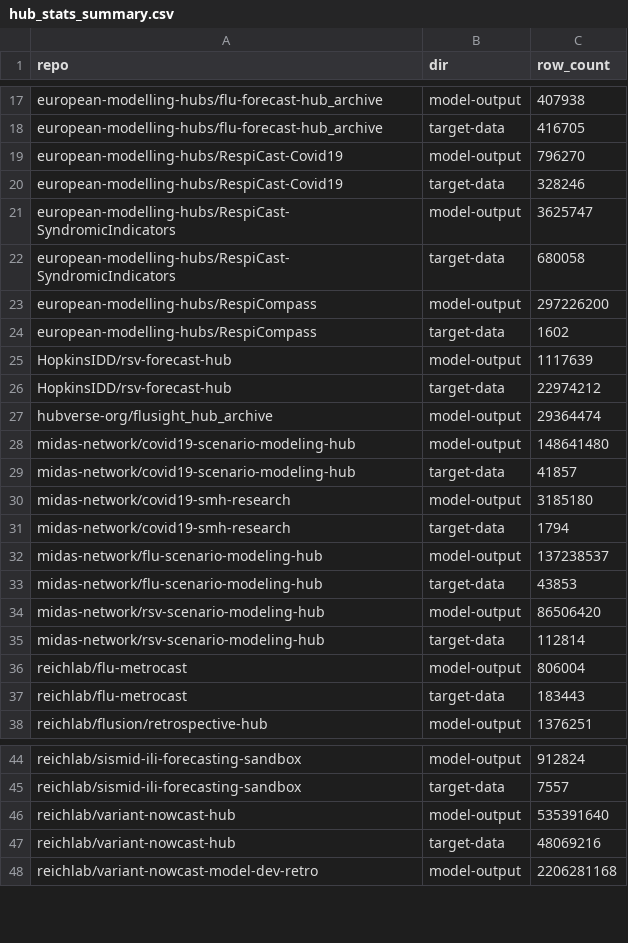
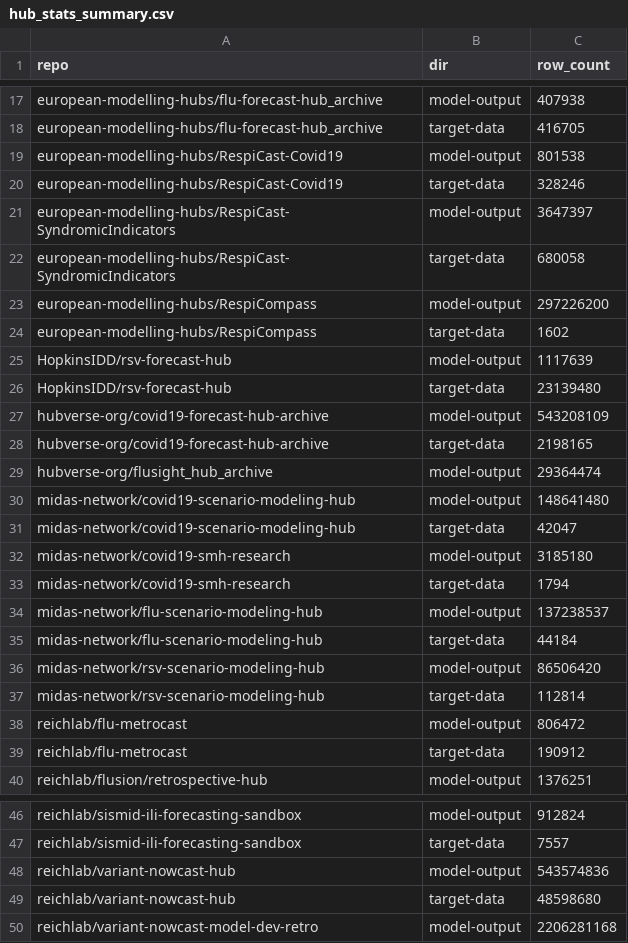
Before and after one commit to hubverse-org/hubverse-site, a CSV file: output/hub_stats_summary.csv, drawn as a sheet; only a part is shown, gaps mark what is left out; the diff covers the shown part only.

```diff
--- a/output/hub_stats_summary.csv
+++ b/output/hub_stats_summary.csv
@@ -18,5 +18,5 @@ european-modelling-hubs/flu-forecast-hub_archive,model-output,407938
 european-modelling-hubs/flu-forecast-hub_archive,target-data,416705
-european-modelling-hubs/RespiCast-Covid19,model-output,796270
+european-modelling-hubs/RespiCast-Covid19,model-output,801538
 european-modelling-hubs/RespiCast-Covid19,target-data,328246
-european-modelling-hubs/RespiCast-SyndromicIndicators,model-output,3625747
+european-modelling-hubs/RespiCast-SyndromicIndicators,model-output,3647397
 european-modelling-hubs/RespiCast-SyndromicIndicators,target-data,680058
@@ -25,6 +25,8 @@ european-modelling-hubs/RespiCompass,target-data,1602
 HopkinsIDD/rsv-forecast-hub,model-output,1117639
-HopkinsIDD/rsv-forecast-hub,target-data,22974212
+HopkinsIDD/rsv-forecast-hub,target-data,23139480
+hubverse-org/covid19-forecast-hub-archive,model-output,543208109
+hubverse-org/covid19-forecast-hub-archive,target-data,2198165
 hubverse-org/flusight_hub_archive,model-output,29364474
 midas-network/covid19-scenario-modeling-hub,model-output,148641480
-midas-network/covid19-scenario-modeling-hub,target-data,41857
+midas-network/covid19-scenario-modeling-hub,target-data,42047
 midas-network/covid19-smh-research,model-output,3185180
@@ -32,7 +34,7 @@ midas-network/covid19-smh-research,target-data,1794
 midas-network/flu-scenario-modeling-hub,model-output,137238537
-midas-network/flu-scenario-modeling-hub,target-data,43853
+midas-network/flu-scenario-modeling-hub,target-data,44184
 midas-network/rsv-scenario-modeling-hub,model-output,86506420
 midas-network/rsv-scenario-modeling-hub,target-data,112814
-reichlab/flu-metrocast,model-output,806004
-reichlab/flu-metrocast,target-data,183443
+reichlab/flu-metrocast,model-output,806472
+reichlab/flu-metrocast,target-data,190912
 reichlab/flusion/retrospective-hub,model-output,1376251
@@ -45,4 +47,4 @@ reichlab/sismid-ili-forecasting-sandbox,model-output,912824
 reichlab/sismid-ili-forecasting-sandbox,target-data,7557
-reichlab/variant-nowcast-hub,model-output,535391640
-reichlab/variant-nowcast-hub,target-data,48069216
+reichlab/variant-nowcast-hub,model-output,543574836
+reichlab/variant-nowcast-hub,target-data,48598680
 reichlab/variant-nowcast-model-dev-retro,model-output,2206281168
```
Also changed, not shown: 9 edited cells elsewhere in this file, output/active-hubs-table.csv, 1 other file.
